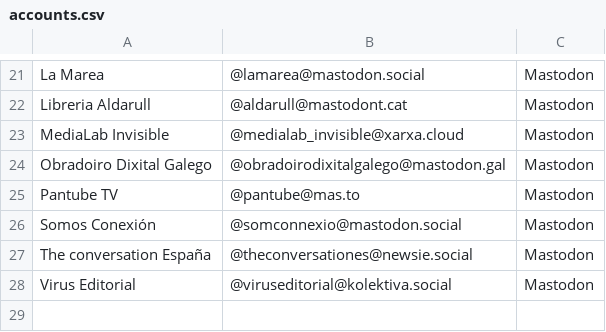
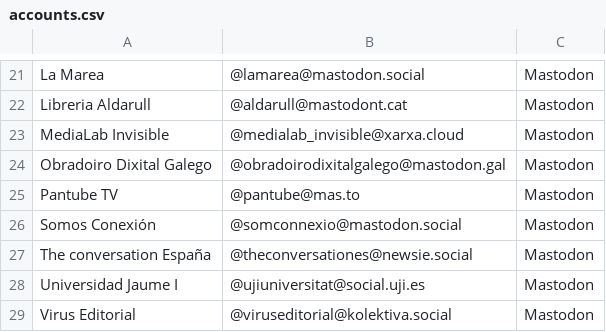
Before and after one commit to Nokorpo/spain-into-the-fediverse, a CSV file: accounts.csv, drawn as a sheet; only a part is shown, gaps mark what is left out; the diff names each change by its address in the sheet, - before the commit and + after, or states it on an @@ line.

```diff
--- a/accounts.csv
+++ b/accounts.csv
+row 28: Universidad Jaume I | @ujiuniversitat@social.uji.es | Mastodon
```
Also changed, not shown: references.csv, table.csv.
